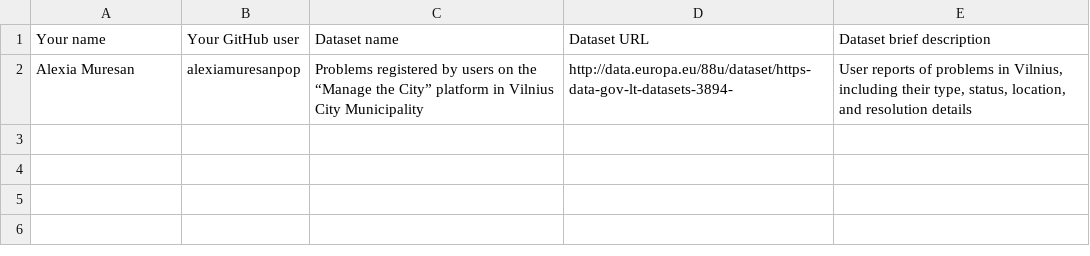
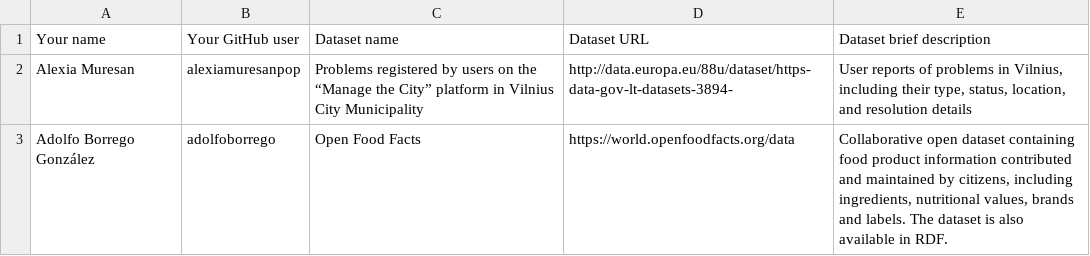
Before and after one commit to AleChirinos/Curso2026-2027-ODKG, a CSV file: Assignment1/DatasetDescriptions.csv, drawn as a sheet.

Commit message:
Add dataset for Assignment 1

```diff
--- a/Assignment1/DatasetDescriptions.csv
+++ b/Assignment1/DatasetDescriptions.csv
@@ -2 +2,2 @@ Your name; Your GitHub user; Dataset name; Dataset URL; Dataset brief descriptio
 Alexia Muresan; alexiamuresanpop; Problems registered by users on the “Manage the City” platform in Vilnius City Municipality; http://data.europa.eu/88u/dataset/https-data-gov-lt-datasets-3894- ; User reports of problems in Vilnius, including their type, status, location, and resolution details
+Adolfo Borrego González; adolfoborrego; Open Food Facts; https://world.openfoodfacts.org/data; Collaborative open dataset containing food product information contributed and maintained by citizens, including ingredients, nutritional values, brands and labels. The dataset is also available in RDF.
```
